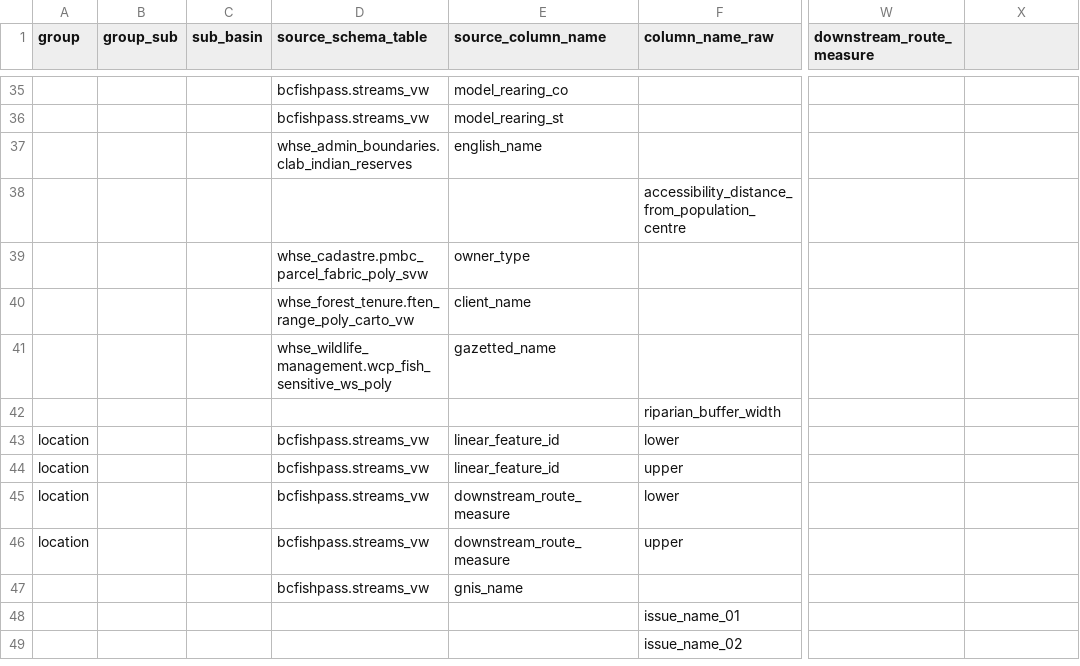
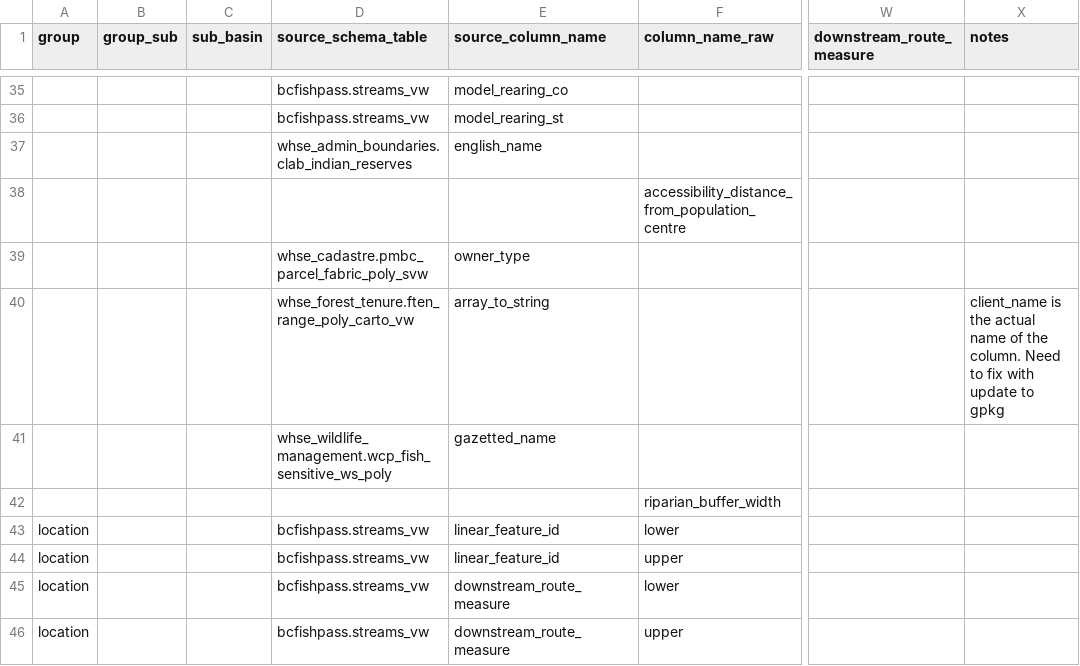
Before and after one commit to NewGraphEnvironment/restoration_wedzin_kwa_2024, a CSV file: data/inputs_raw/restoration_site_priority_parameters_raw.csv, drawn as a sheet; only a part is shown, gaps mark what is left out; the shorter side is filled out with more unchanged rows; the diff names each change by its address in the sheet, - before the commit and + after, or states it on an @@ line.

Commit message:
deal with range tenure column name

```diff
--- a/data/inputs_raw/restoration_site_priority_parameters_raw.csv
+++ b/data/inputs_raw/restoration_site_priority_parameters_raw.csv
-X1: (empty)
+X1: notes
-E40 (source_column_name): client_name
+E40 (source_column_name): array_to_string
-X40 (notes): (empty)
+X40 (notes): client_name is the actual name of the column. Need to fix with update to gpkg
```
